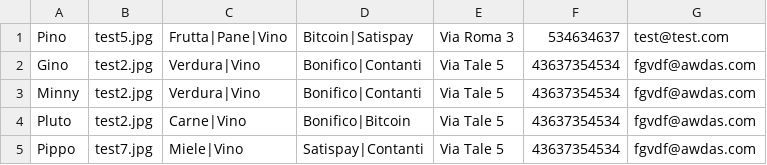
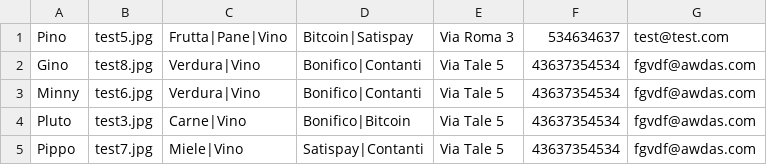
Before and after one commit to HostFat/HostFat.github.io, a CSV file: comm.csv, drawn as a sheet.

Commit message:
Update comm.csv

```diff
--- a/comm.csv
+++ b/comm.csv
@@ -1,5 +1,5 @@
 Pino,test5.jpg,Frutta|Pane|Vino,Bitcoin|Satispay,Via Roma 3,534634637,test@test.com
-Gino,test2.jpg,Verdura|Vino,Bonifico|Contanti,Via Tale 5,43637354534,fgvdf@awdas.com
-Minny,test2.jpg,Verdura|Vino,Bonifico|Contanti,Via Tale 5,43637354534,fgvdf@awdas.com
-Pluto,test2.jpg,Carne|Vino,Bonifico|Bitcoin,Via Tale 5,43637354534,fgvdf@awdas.com
+Gino,test8.jpg,Verdura|Vino,Bonifico|Contanti,Via Tale 5,43637354534,fgvdf@awdas.com
+Minny,test6.jpg,Verdura|Vino,Bonifico|Contanti,Via Tale 5,43637354534,fgvdf@awdas.com
+Pluto,test3.jpg,Carne|Vino,Bonifico|Bitcoin,Via Tale 5,43637354534,fgvdf@awdas.com
 Pippo,test7.jpg,Miele|Vino,Satispay|Contanti,Via Tale 5,43637354534,fgvdf@awdas.com
```
